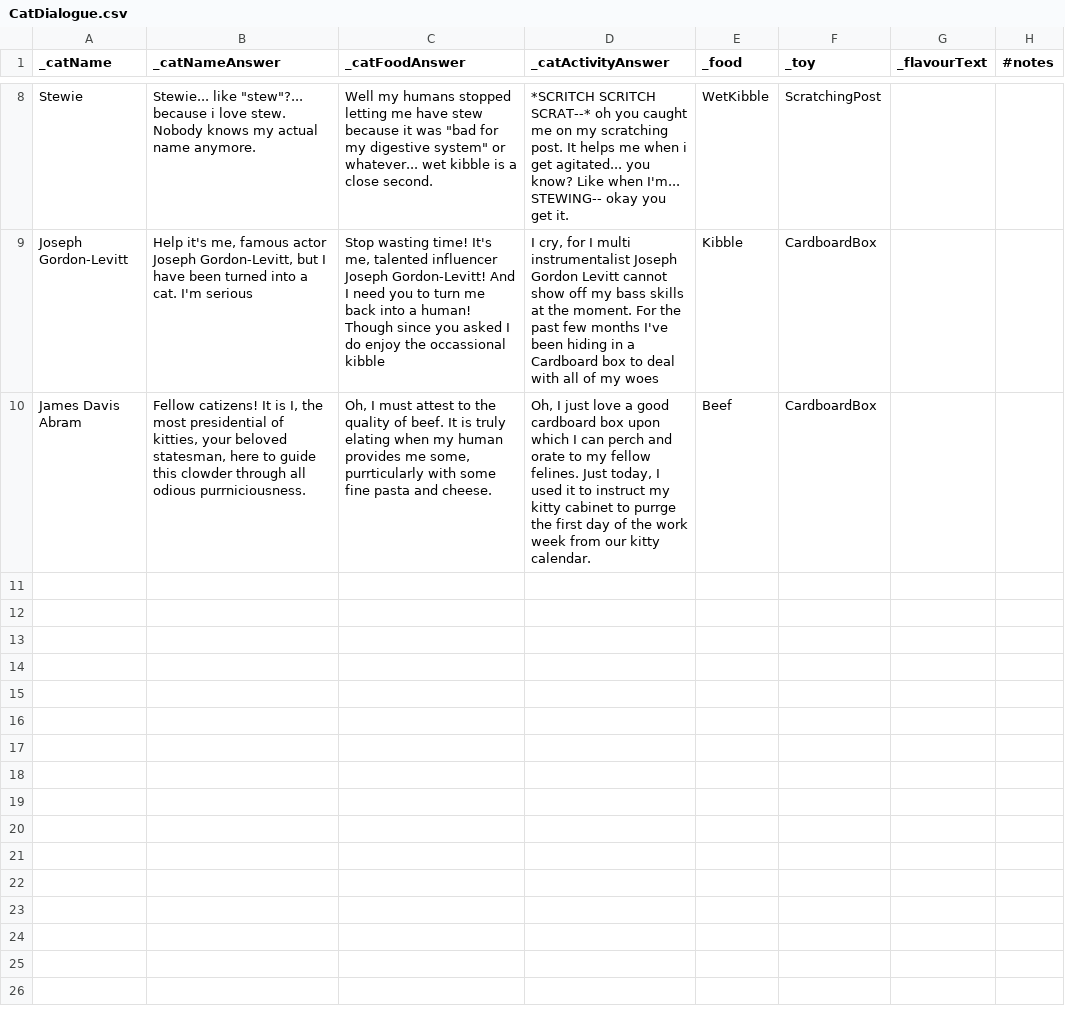
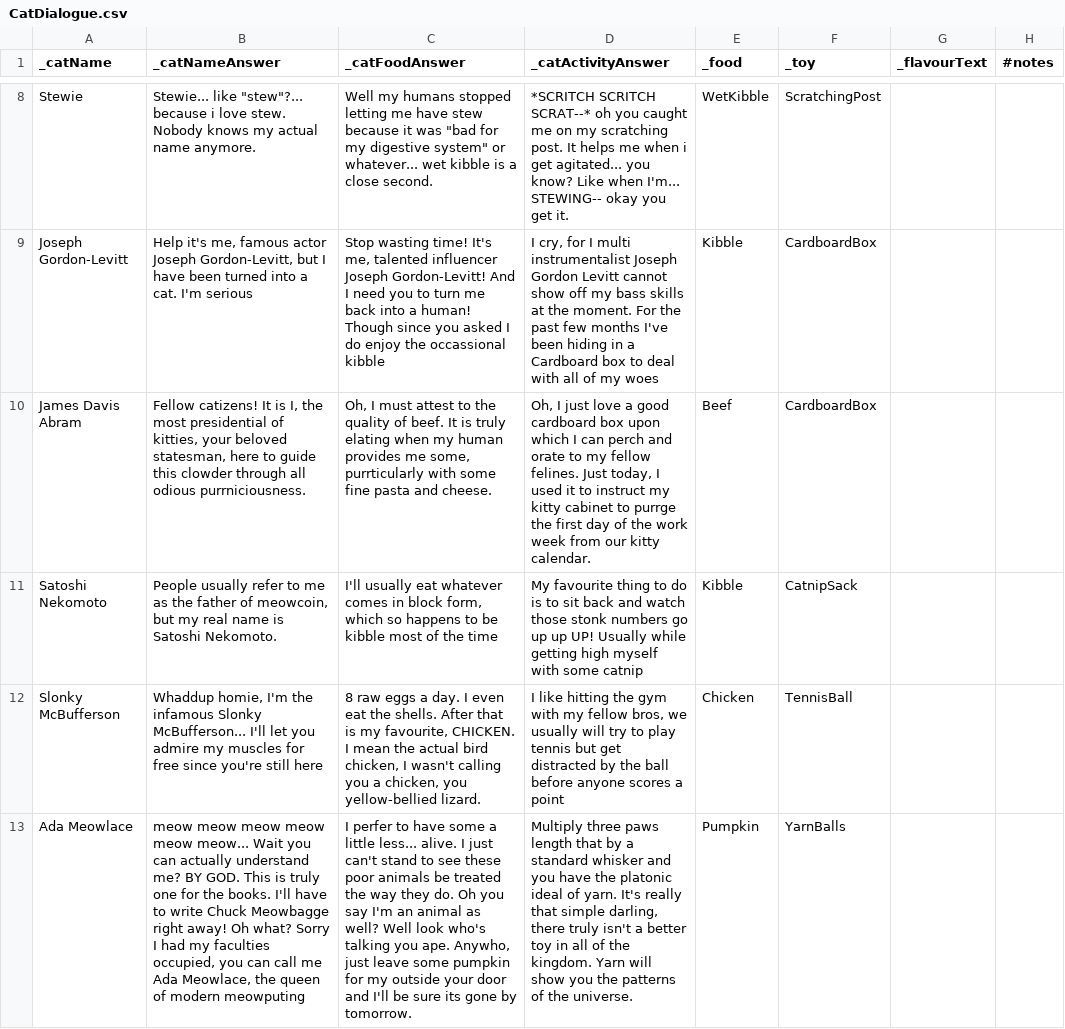
Before and after one commit to m4rtint/GGJ2021, a CSV file: Assets/_GameJamCat/CatDialogue.csv, drawn as a sheet; only a part is shown, gaps mark what is left out; the diff names each change by its address in the sheet, - before the commit and + after, or states it on an @@ line.

```diff
--- a/Assets/_GameJamCat/CatDialogue.csv
+++ b/Assets/_GameJamCat/CatDialogue.csv
+row 11: Satoshi Nekomoto | People usually refer to me as the father of meowcoin, but my real name is Satoshi Nekomoto. | I'll usually eat whatever comes in block form, which so happens to be kibble most of the time | My favourite thing to do is to sit back and watch those stonk numbers go up up UP! Usually while getting high myself with some catnip | Kibble | CatnipSack
+row 12: Slonky McBufferson | Whaddup homie, I'm the infamous Slonky McBufferson... I'll let you admire my muscles for free since you're still here | 8 raw eggs a day. I even eat the shells. After that is my favourite, CHICKEN. I mean the actual bird chicken, I wasn't calling you a chicken, you yellow-bellied lizard. | I like hitting the gym with my fellow bros, we usually will try to play tennis but get distracted by the ball before anyone scores a point | Chicken | TennisBall
+row 13: Ada Meowlace | meow meow meow meow meow meow... Wait you can actually understand me? BY GOD. This is truly one for the books. I'll have to write Chuck Meowbagge right away! Oh what? Sorry I had my faculties occupied, you can call me Ada Meowlace, the queen of modern meowputing | I perfer to have some a little less... alive. I just can't stand to see these poor animals be treated the way they do. Oh you say I'm an animal as well? Well look who's talking you ape. Anywho, just leave some pumpkin for my outside your door and I'll be sure its gone by tomorrow. | Multiply three paws length that by a standard whisker and you have the platonic ideal of yarn. It's really that simple darling, there truly isn't a better toy in all of the kingdom. Yarn will show you the patterns of the universe. | Pumpkin | YarnBalls
```
Also changed, not shown: 2 other files.
